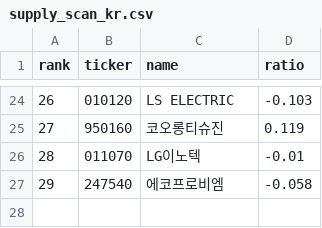
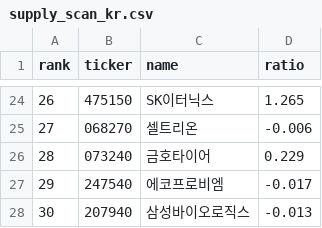
Before and after one commit to sosonamso/engi_stock_ai, a CSV file: supply_scan_kr.csv, drawn as a sheet; only a part is shown, gaps mark what is left out; the diff covers the shown part only.

```diff
--- a/supply_scan_kr.csv
+++ b/supply_scan_kr.csv
@@ -24,4 +24,5 @@
-26,010120,LS ELECTRIC,-0.103
-27,950160,코오롱티슈진,0.119
-28,011070,LG이노텍,-0.01
-29,247540,에코프로비엠,-0.058
+26,475150,SK이터닉스,1.265
+27,068270,셀트리온,-0.006
+28,073240,금호타이어,0.229
+29,247540,에코프로비엠,-0.017
+30,207940,삼성바이오로직스,-0.013
```
Also changed, not shown: 1 added row, 1 removed row and 61 edited cells elsewhere in this file, supply_signals_kr.csv.
